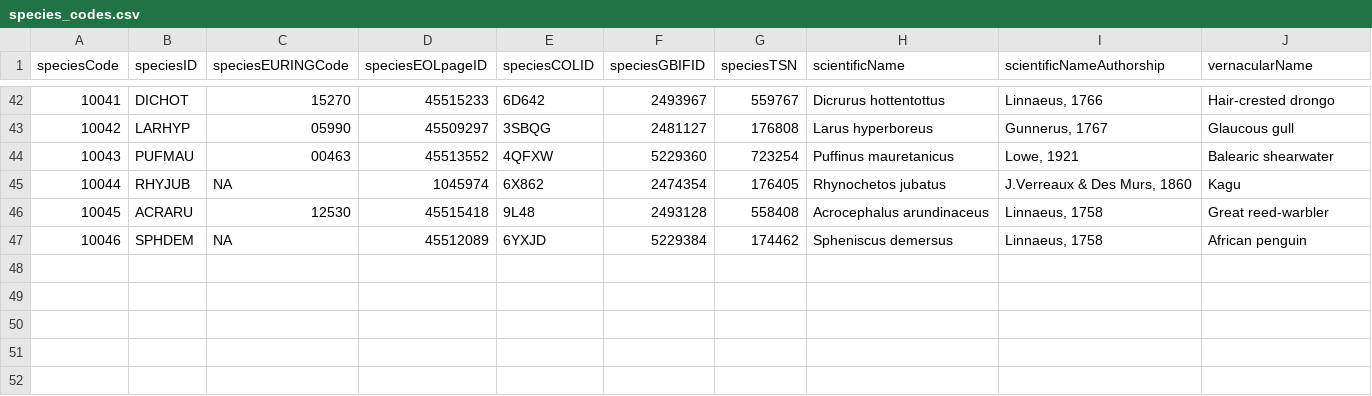
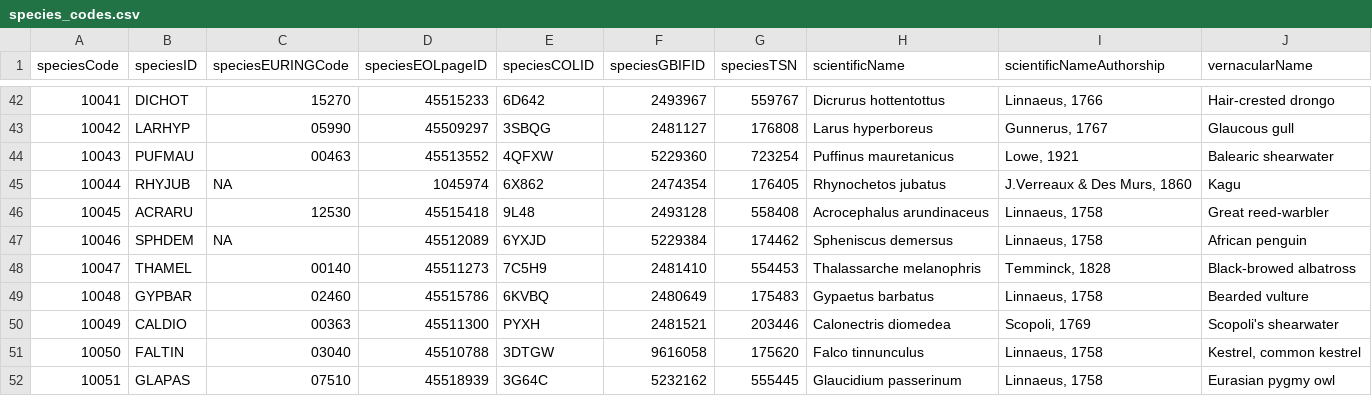
Before and after one commit to SPI-Birds/metadata, a CSV file: inst/extdata/archive/species_codes.csv, drawn as a sheet; only a part is shown, gaps mark what is left out; the diff names each change by its address in the sheet, - before the commit and + after, or states it on an @@ line.

```diff
--- a/inst/extdata/archive/species_codes.csv
+++ b/inst/extdata/archive/species_codes.csv
+row 48: 10047 | THAMEL | 00140 | 45511273 | 7C5H9 | 2481410 | 554453 | Thalassarche melanophris | Temminck, 1828 | Black-browed albatross
+row 49: 10048 | GYPBAR | 02460 | 45515786 | 6KVBQ | 2480649 | 175483 | Gypaetus barbatus | Linnaeus, 1758 | Bearded vulture
+row 50: 10049 | CALDIO | 00363 | 45511300 | PYXH | 2481521 | 203446 | Calonectris diomedea | Scopoli, 1769 | Scopoli's shearwater
+row 51: 10050 | FALTIN | 03040 | 45510788 | 3DTGW | 9616058 | 175620 | Falco tinnunculus | Linnaeus, 1758 | Kestrel, common kestrel
+row 52: 10051 | GLAPAS | 07510 | 45518939 | 3G64C | 5232162 | 555445 | Glaucidium passerinum | Linnaeus, 1758 | Eurasian pygmy owl
```
Also changed, not shown: inst/extdata/archive/site_codes.csv, inst/extdata/archive/study_codes.csv, 5 other files.
